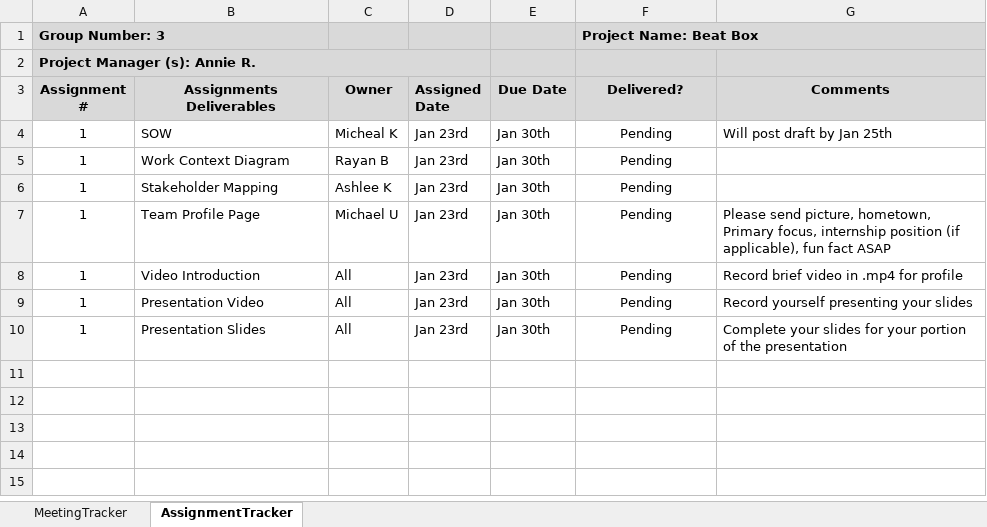
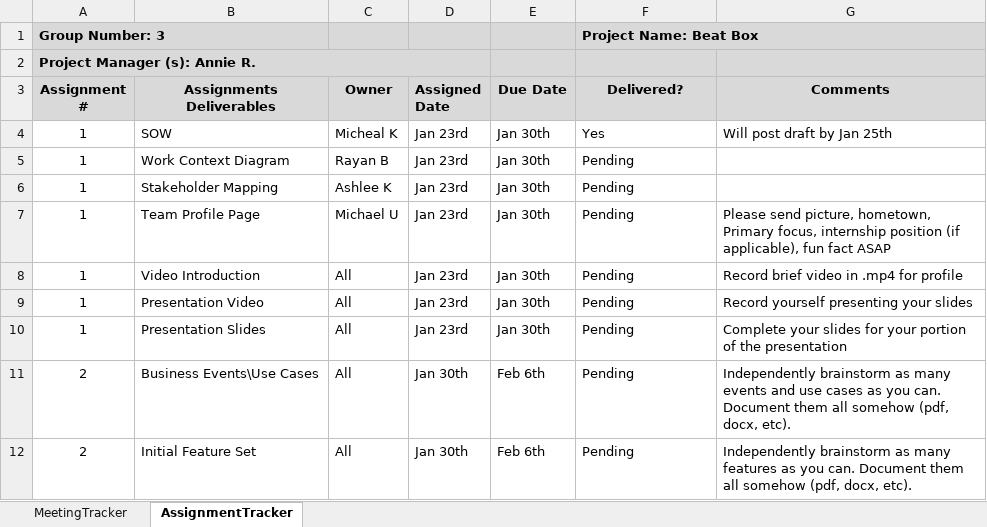
Before and after one commit to AdmiralRustyShackleford/se-4351-group-3-project, an Excel workbook: SE_4351.001_Group_3_Meeting_Tracker.xlsx, sheet AssignmentTracker, drawn as a sheet; values as stored, in another font and other column widths than the file's, no borders; the diff names each change by its address in the sheet, - before the commit and + after, or states it on an @@ line.

Commit message:
Updated meeting tracker with today's minutes

```diff
--- a/SE_4351.001_Group_3_Meeting_Tracker.xlsx (sheet AssignmentTracker)
+++ b/SE_4351.001_Group_3_Meeting_Tracker.xlsx (sheet AssignmentTracker)
-F4 (Delivered?): Pending
+F4 (Delivered?): Yes
-F4:F10 alignment: center
+F4:F10 alignment: left
+row 11: 2 | Business Events\Use Cases | All | Jan 30th | Feb 6th | Pending | Independently brainstorm as many events and use cases as you can. Document them all somehow (pdf, docx, etc).
+row 12: 2 | Initial Feature Set | All | Jan 30th | Feb 6th | Pending | Independently brainstorm as many features as you can. Document them all somehow (pdf, docx, etc).
```
Also changed, not shown: sheet MeetingTracker.
